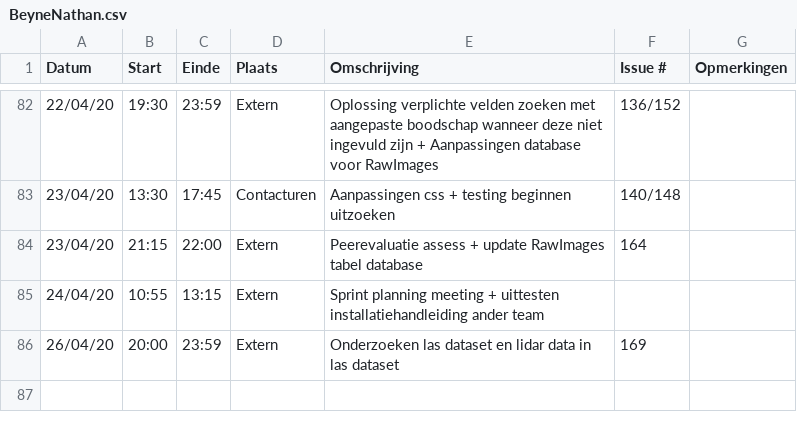
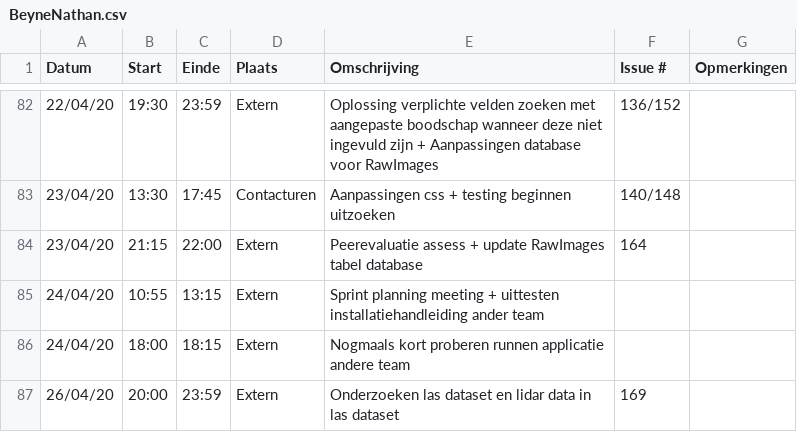
Before and after one commit to philipkukoba/Bachelors-Dissertation-DroneWebApp, a CSV file: logboeken/BeyneNathan.csv, drawn as a sheet; only a part is shown, gaps mark what is left out; the diff names each change by its address in the sheet, - before the commit and + after, or states it on an @@ line.

Commit message:
Update BeyneNathan.csv

```diff
--- a/logboeken/BeyneNathan.csv
+++ b/logboeken/BeyneNathan.csv
+row 86: 24/04/20 | 18:00 | 18:15 | Extern | Nogmaals kort proberen runnen applicatie andere team
```
